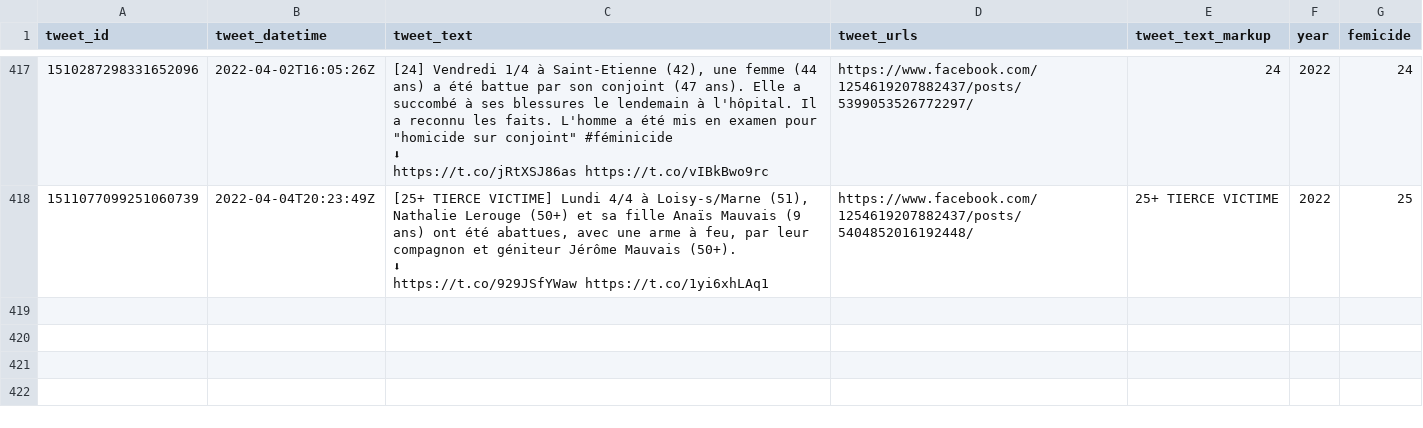
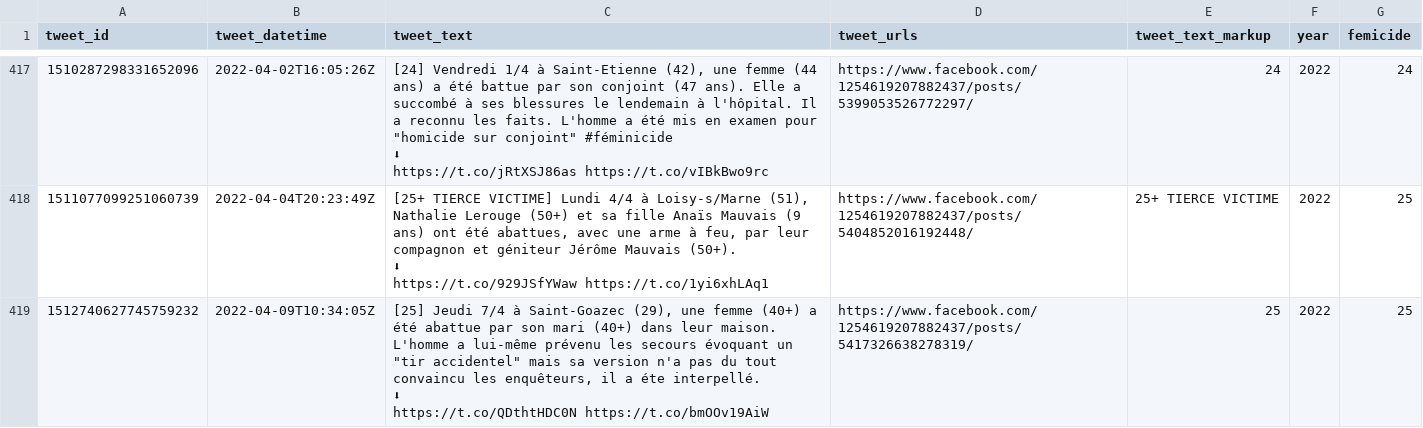
Before and after one commit to cedricbatailler/femicides_fr, a CSV file: data/femicide.csv, drawn as a sheet; only a part is shown, gaps mark what is left out; ↵ is a line break in a cell; the diff names each change by its address in the sheet, - before the commit and + after, or states it on an @@ line.

```diff
--- a/data/femicide.csv
+++ b/data/femicide.csv
+row 419: 1512740627745759232 | 2022-04-09T10:34:05Z | [25] Jeudi 7/4 à Saint-Goazec (29), une femme (40+) a été abattue par son mari (40+) dans leur maison. L'homme a lui-même prévenu les secours évoquant un "tir accidentel" mais sa version n'a pas du tout convaincu les enquêteurs, il a éte interpellé. ↵ ⬇ ↵ https://t.co/QDthtHDC0N https://t.co/bmOOv19AiW | https://www.facebook.com/1254619207882437/posts/5417326638278319/ | 25 | 2022 | 25
```
Also changed, not shown: 1 other file.
